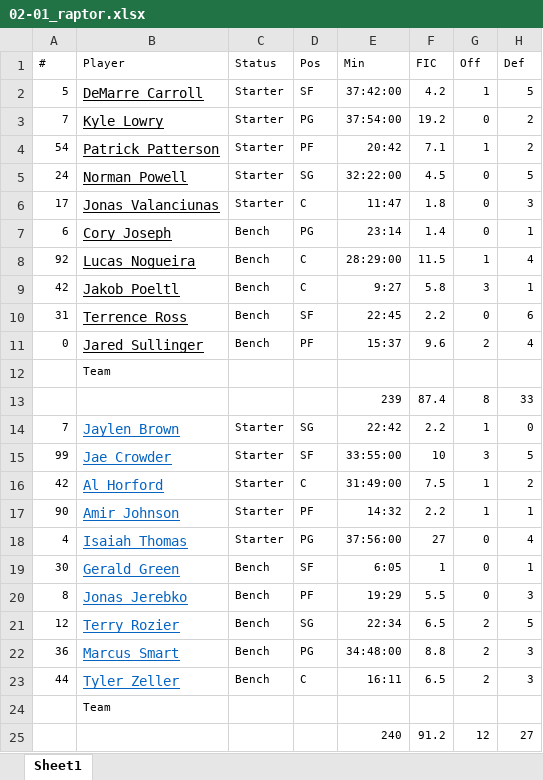
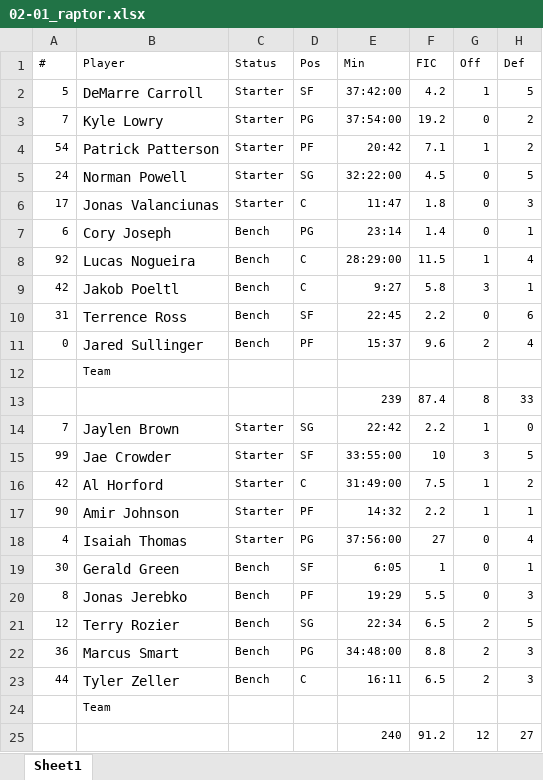
Before and after one commit to oliver2121/17S_DataVisFinal, an Excel workbook: Excel File/02-01_raptor.xlsx, sheet Sheet1, drawn as a sheet; only a part is shown; values as stored, in another font and other column widths than the file's, no borders; the diff names each change by its address in the sheet, - before the commit and + after, or states it on an @@ line.

```diff
--- a/Excel File/02-01_raptor.xlsx (sheet Sheet1)
+++ b/Excel File/02-01_raptor.xlsx (sheet Sheet1)
-B2:B11 underline: on
+B2:B11 underline: off
@@ B14:B23 underline: on → off, text colour: #0563C1 → black @@
```
Also changed, not shown: Excel File/01-13_hawks.xlsx, Excel File/01_11_2017_Wahington.xlsx, 9 other files.
